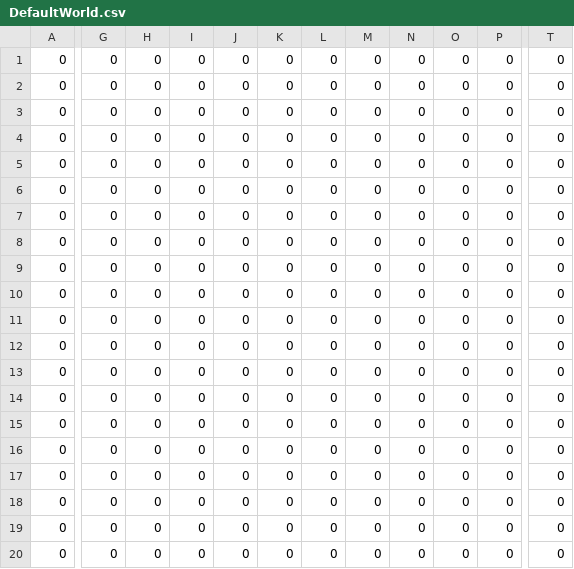
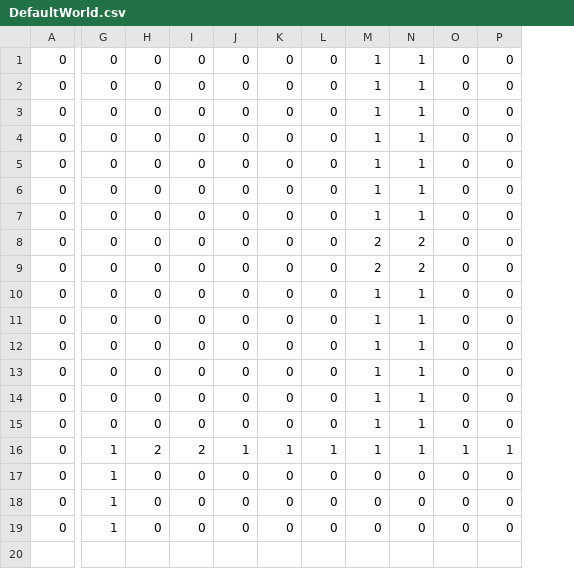
Before and after one commit to davidkha44/projet-jeu, a CSV file: src/client/maps/DefaultWorld.csv, drawn as a sheet; only a part is shown, gaps mark what is left out; removed rows and columns are numbered as before the commit, all else as after; rows hold the shown columns only; the diff covers the shown part only; the diff names each change by its address in the sheet, - before the commit and + after, or states it on an @@ line.

```diff
--- a/src/client/maps/DefaultWorld.csv
+++ b/src/client/maps/DefaultWorld.csv
-column M, rows 1-19: all 0
-column N, rows 1-19: all 0
+column M, rows 1-19: 1 | 1 | 1 | 1 | 1 | 1 | 1 | 2 | 2 | 1 | 1 | 1 | 1 | 1 | 1 | 1 | 0 | 0 | 0
+column N, rows 1-19: 1 | 1 | 1 | 1 | 1 | 1 | 1 | 2 | 2 | 1 | 1 | 1 | 1 | 1 | 1 | 1 | 0 | 0 | 0
-column T, rows 1-19: all 0
-G16:G19: 0
+G16:G19: 1
-H16: 0
+H16: 2
-I16: 0
+I16: 2
-J16: 0
+J16: 1
-K16: 0
+K16: 1
-L16: 0
+L16: 1
-O16: 0
+O16: 1
-P16: 0
+P16: 1
-row 20: 0 | 0 | 0 | 0 | 0 | 0 | 0 | 0 | 0 | 0 | 0 | 0
```
Also changed, not shown: 3 edited cells elsewhere in this file, 12 other files.
